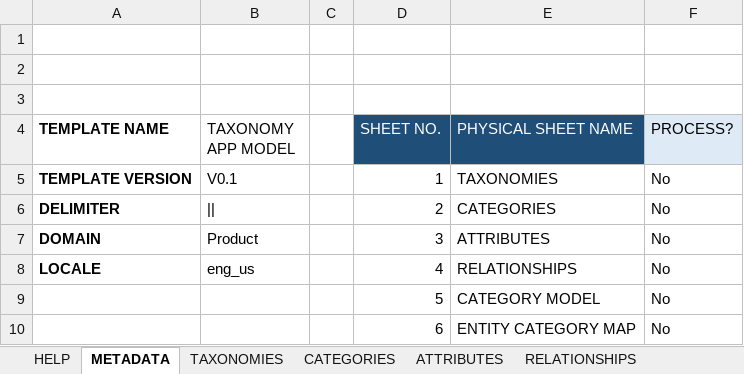
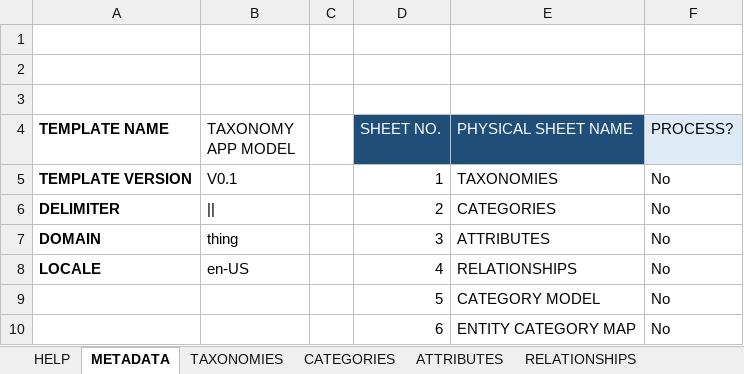
Before and after one commit to rsrd/Tesa_Demo, an Excel workbook: ns-dmd/Taxnomy App Model.xlsx, sheet METADATA, drawn as a sheet; values as stored, in another font and other column widths than the file's, no borders; charts and pictures not drawn; the diff names each change by its address in the sheet, - before the commit and + after, or states it on an @@ line.

```diff
--- a/ns-dmd/Taxnomy App Model.xlsx (sheet METADATA)
+++ b/ns-dmd/Taxnomy App Model.xlsx (sheet METADATA)
-B7 (TAXONOMY APP MODEL): Product
+B7 (TAXONOMY APP MODEL): thing
-B8 (TAXONOMY APP MODEL): eng_us
+B8 (TAXONOMY APP MODEL): en-US
```
Also changed, not shown: sheet ATTRIBUTES, ns-dmd/Reference Data Model.xlsx, 50 other files.
